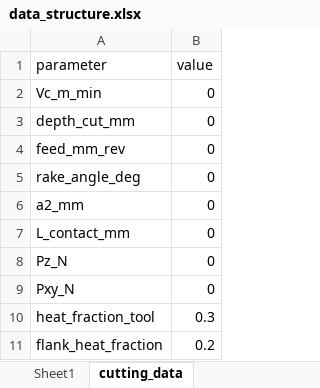
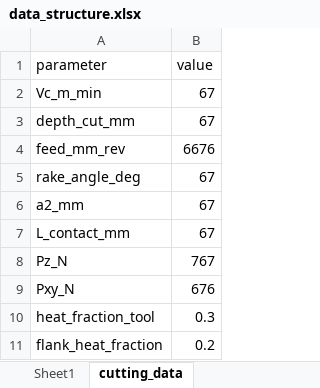
Before and after one commit to RourkePoirier/CAEA-Assignment-2, an Excel workbook: data_structure.xlsx, sheet cutting_data, drawn as a sheet; values as stored, in another font and other column widths than the file's, no borders; the diff names each change by its address in the sheet, - before the commit and + after, or states it on an @@ line.

```diff
--- a/data_structure.xlsx (sheet cutting_data)
+++ b/data_structure.xlsx (sheet cutting_data)
-B2:B3 (value): 0
+B2:B3 (value): 67
-B4 (value): 0
+B4 (value): 6676
-B5:B7 (value): 0
+B5:B7 (value): 67
-B8 (value): 0
+B8 (value): 767
-B9 (value): 0
+B9 (value): 676
```
Also changed, not shown: sheet Sheet1, sheet thermal_bc, sheet thermal_properties, 2 other files.
